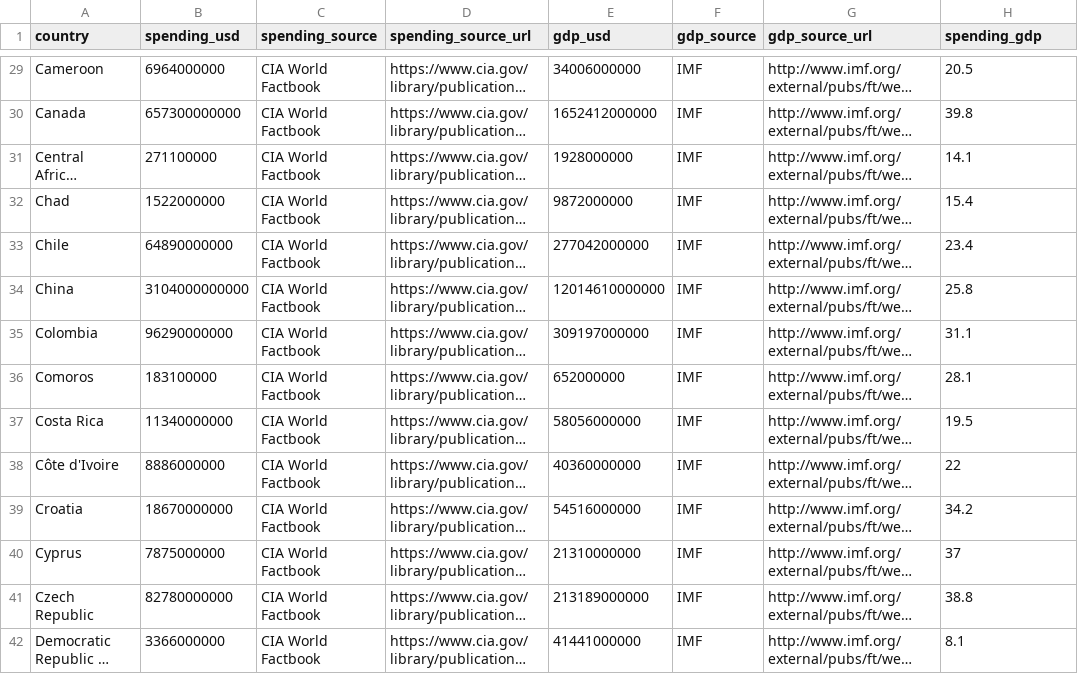
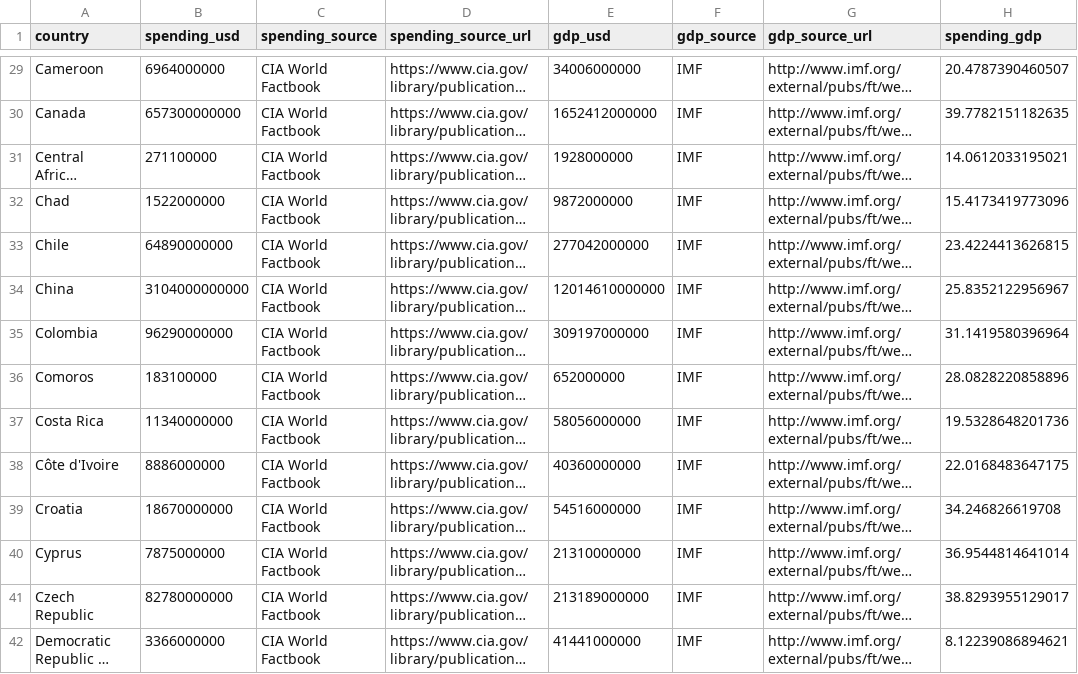
Before and after one commit to fedspendingtransparency/datalab-archive, a CSV file: citizens-guide/public/csv/spending_gdp_by_country.csv, drawn as a sheet; only a part is shown, gaps mark what is left out; long unchanged cells end in …; the diff covers the shown part only; the diff names each change by its address in the sheet, - before the commit and + after, or states it on an @@ line.

```diff
--- a/citizens-guide/public/csv/spending_gdp_by_country.csv
+++ b/citizens-guide/public/csv/spending_gdp_by_country.csv
-H29 (spending_gdp): 20.5
+H29 (spending_gdp): 20.4787390460507
-H30 (spending_gdp): 39.8
+H30 (spending_gdp): 39.7782151182635
-H31 (spending_gdp): 14.1
+H31 (spending_gdp): 14.0612033195021
-H32 (spending_gdp): 15.4
+H32 (spending_gdp): 15.4173419773096
-H33 (spending_gdp): 23.4
+H33 (spending_gdp): 23.4224413626815
-H34 (spending_gdp): 25.8
+H34 (spending_gdp): 25.8352122956967
-H35 (spending_gdp): 31.1
+H35 (spending_gdp): 31.1419580396964
-H36 (spending_gdp): 28.1
+H36 (spending_gdp): 28.0828220858896
-H37 (spending_gdp): 19.5
+H37 (spending_gdp): 19.5328648201736
-H38 (spending_gdp): 22
+H38 (spending_gdp): 22.0168483647175
-H39 (spending_gdp): 34.2
+H39 (spending_gdp): 34.246826619708
-H40 (spending_gdp): 37
+H40 (spending_gdp): 36.9544814641014
-H41 (spending_gdp): 38.8
+H41 (spending_gdp): 38.8293955129017
-H42 (spending_gdp): 8.1
+H42 (spending_gdp): 8.12239086894621
```
Also changed, not shown: 158 edited cells elsewhere in this file, 3 other files.
